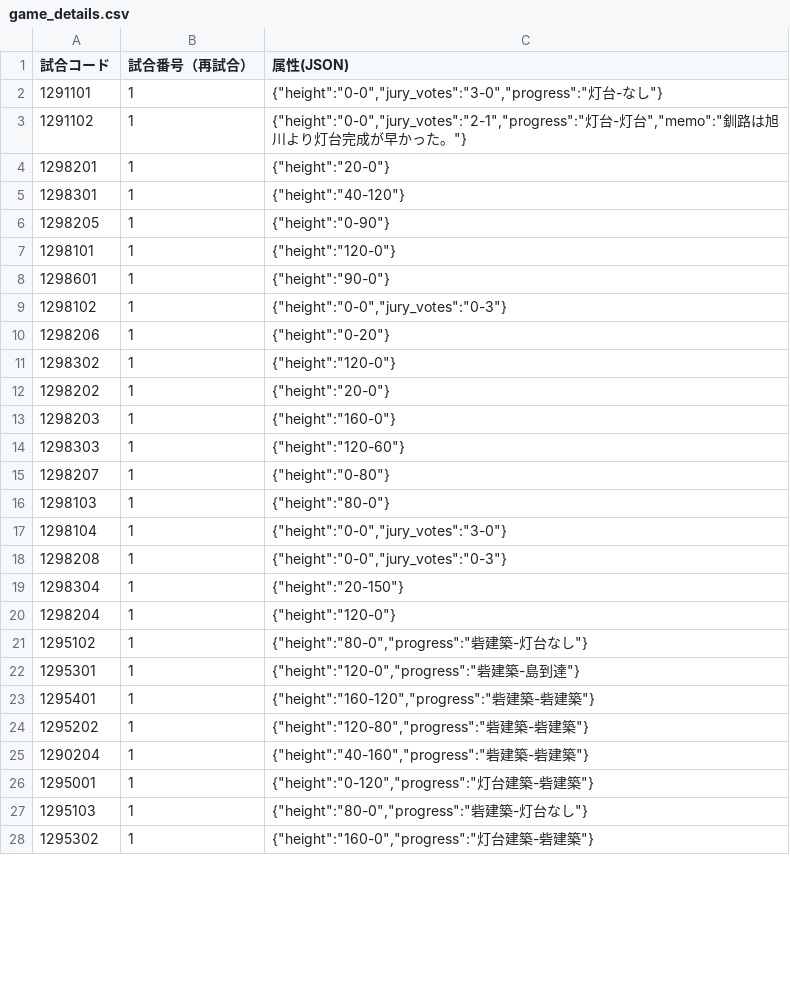
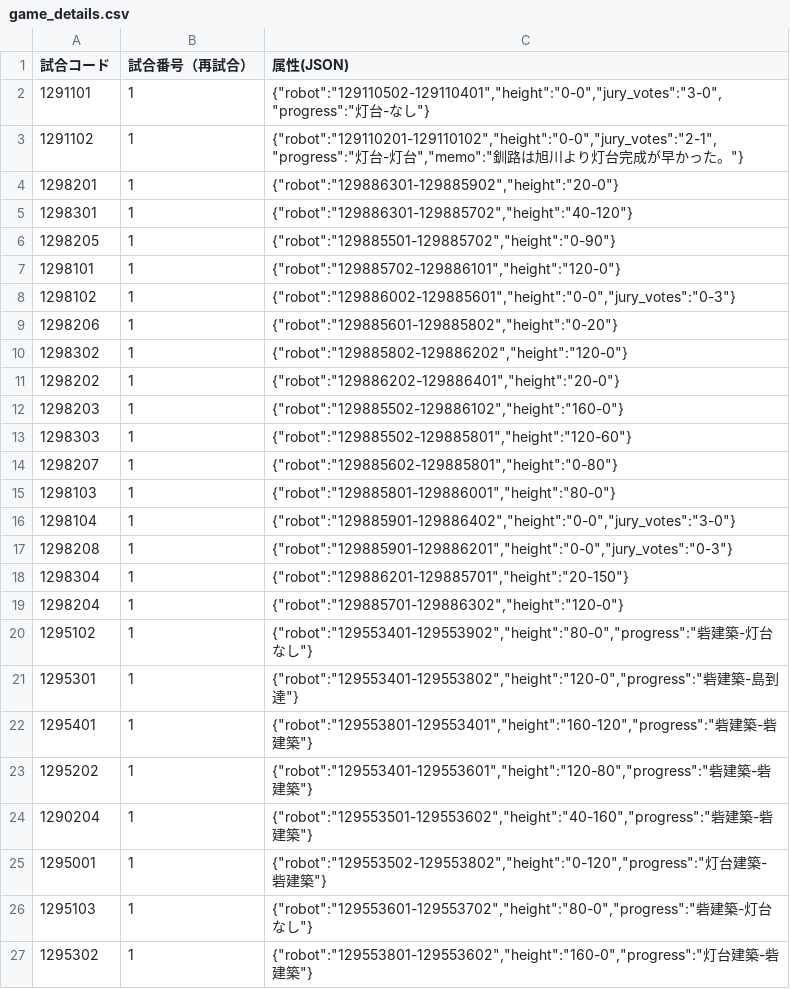
Before and after one commit to kosen-robocon-db/kosen-robocon-db, a CSV file: db/seeds/csv/game_details.csv, drawn as a sheet; only a part is shown; the diff covers the shown part only.

Commit message:
最新情報に更新
properties属性に対戦したロボットの情報をrobotとして追加

```diff
--- a/db/seeds/csv/game_details.csv
+++ b/db/seeds/csv/game_details.csv
@@ -1,28 +1,27 @@
 "試合コード","試合番号（再試合）","属性(JSON)"
-"1291101","1","{""height"":""0-0"",""jury_votes"":""3-0"",""progress"":""灯台-なし""}"
-"1291102","1","{""height"":""0-0"",""jury_votes"":""2-1"",""progress"":""灯台-灯台"",""memo"":""釧路は旭川より灯台完成が早かった。""}"
-"1298201","1","{""height"":""20-0""}"
-"1298301","1","{""height"":""40-120""}"
-"1298205","1","{""height"":""0-90""}"
-"1298101","1","{""height"":""120-0""}"
-"1298601","1","{""height"":""90-0""}"
-"1298102","1","{""height"":""0-0"",""jury_votes"":""0-3""}"
-"1298206","1","{""height"":""0-20""}"
-"1298302","1","{""height"":""120-0""}"
-"1298202","1","{""height"":""20-0""}"
-"1298203","1","{""height"":""160-0""}"
-"1298303","1","{""height"":""120-60""}"
-"1298207","1","{""height"":""0-80""}"
-"1298103","1","{""height"":""80-0""}"
-"1298104","1","{""height"":""0-0"",""jury_votes"":""3-0""}"
-"1298208","1","{""height"":""0-0"",""jury_votes"":""0-3""}"
-"1298304","1","{""height"":""20-150""}"
-"1298204","1","{""height"":""120-0""}"
-"1295102","1","{""height"":""80-0"",""progress"":""砦建築-灯台なし""}"
-"1295301","1","{""height"":""120-0"",""progress"":""砦建築-島到達""}"
-"1295401","1","{""height"":""160-120"",""progress"":""砦建築-砦建築""}"
-"1295202","1","{""height"":""120-80"",""progress"":""砦建築-砦建築""}"
-"1290204","1","{""height"":""40-160"",""progress"":""砦建築-砦建築""}"
-"1295001","1","{""height"":""0-120"",""progress"":""灯台建築-砦建築""}"
-"1295103","1","{""height"":""80-0"",""progress"":""砦建築-灯台なし""}"
-"1295302","1","{""height"":""160-0"",""progress"":""灯台建築-砦建築""}"
+"1291101","1","{""robot"":""129110502-129110401"",""height"":""0-0"",""jury_votes"":""3-0"",""progress"":""灯台-なし""}"
+"1291102","1","{""robot"":""129110201-129110102"",""height"":""0-0"",""jury_votes"":""2-1"",""progress"":""灯台-灯台"",""memo"":""釧路は旭川より灯台完成が早かった。""}"
+"1298201","1","{""robot"":""129886301-129885902"",""height"":""20-0""}"
+"1298301","1","{""robot"":""129886301-129885702"",""height"":""40-120""}"
+"1298205","1","{""robot"":""129885501-129885702"",""height"":""0-90""}"
+"1298101","1","{""robot"":""129885702-129886101"",""height"":""120-0""}"
+"1298102","1","{""robot"":""129886002-129885601"",""height"":""0-0"",""jury_votes"":""0-3""}"
+"1298206","1","{""robot"":""129885601-129885802"",""height"":""0-20""}"
+"1298302","1","{""robot"":""129885802-129886202"",""height"":""120-0""}"
+"1298202","1","{""robot"":""129886202-129886401"",""height"":""20-0""}"
+"1298203","1","{""robot"":""129885502-129886102"",""height"":""160-0""}"
+"1298303","1","{""robot"":""129885502-129885801"",""height"":""120-60""}"
+"1298207","1","{""robot"":""129885602-129885801"",""height"":""0-80""}"
+"1298103","1","{""robot"":""129885801-129886001"",""height"":""80-0""}"
+"1298104","1","{""robot"":""129885901-129886402"",""height"":""0-0"",""jury_votes"":""3-0""}"
+"1298208","1","{""robot"":""129885901-129886201"",""height"":""0-0"",""jury_votes"":""0-3""}"
+"1298304","1","{""robot"":""129886201-129885701"",""height"":""20-150""}"
+"1298204","1","{""robot"":""129885701-129886302"",""height"":""120-0""}"
+"1295102","1","{""robot"":""129553401-129553902"",""height"":""80-0"",""progress"":""砦建築-灯台なし""}"
+"1295301","1","{""robot"":""129553401-129553802"",""height"":""120-0"",""progress"":""砦建築-島到達""}"
+"1295401","1","{""robot"":""129553801-129553401"",""height"":""160-120"",""progress"":""砦建築-砦建築""}"
+"1295202","1","{""robot"":""129553401-129553601"",""height"":""120-80"",""progress"":""砦建築-砦建築""}"
+"1290204","1","{""robot"":""129553501-129553602"",""height"":""40-160"",""progress"":""砦建築-砦建築""}"
+"1295001","1","{""robot"":""129553502-129553802"",""height"":""0-120"",""progress"":""灯台建築-砦建築""}"
+"1295103","1","{""robot"":""129553601-129553702"",""height"":""80-0"",""progress"":""砦建築-灯台なし""}"
+"1295302","1","{""robot"":""129553801-129553602"",""height"":""160-0"",""progress"":""灯台建築-砦建築""}"
```
Also changed, not shown: 37 edited cells elsewhere in this file.
